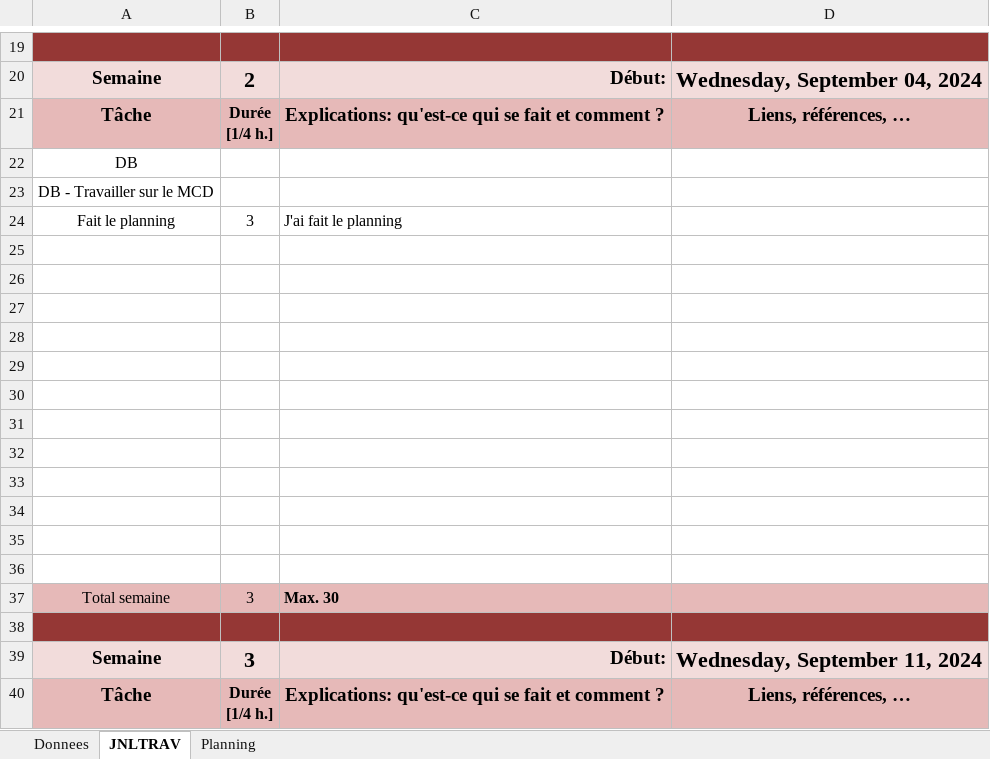
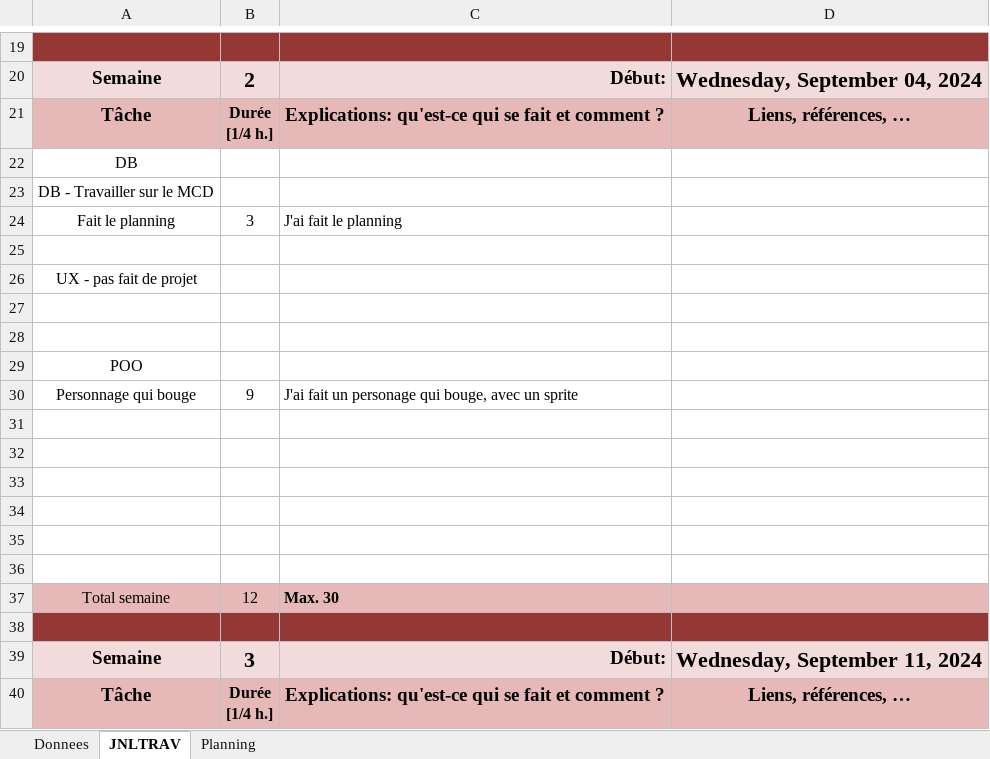
Before and after one commit to romaindenis1/SHOOTMEUP, an Excel workbook: Documentation/RomainDenis-JournalDeTravail.xlsm, sheet JNLTRAV, drawn as a sheet; only a part is shown, gaps mark what is left out; values as stored, in another font and other column widths than the file's, no borders; charts and pictures not drawn; removed rows and columns are numbered as before the commit, all else as after; the diff names each change by its address in the sheet, - before the commit and + after, or states it on an @@ line.

Commit message:
Commit Fin Melly 2
Ship qui bouge fait

```diff
--- a/Documentation/RomainDenis-JournalDeTravail.xlsm (sheet JNLTRAV)
+++ b/Documentation/RomainDenis-JournalDeTravail.xlsm (sheet JNLTRAV)
+row 26: UX - pas fait de projet
+row 27: (empty)
+row 28: (empty)
+row 29: POO
+row 30: Personnage qui bouge | 9 | J'ai fait un personage qui bouge, avec un sprite
-row 32: (empty)
-row 33: (empty)
-row 34: (empty)
-row 35: (empty)
-row 36: (empty)
-B37: 3
+B37: 12
```
Also changed, not shown: charts or pictures, 45 other files.
